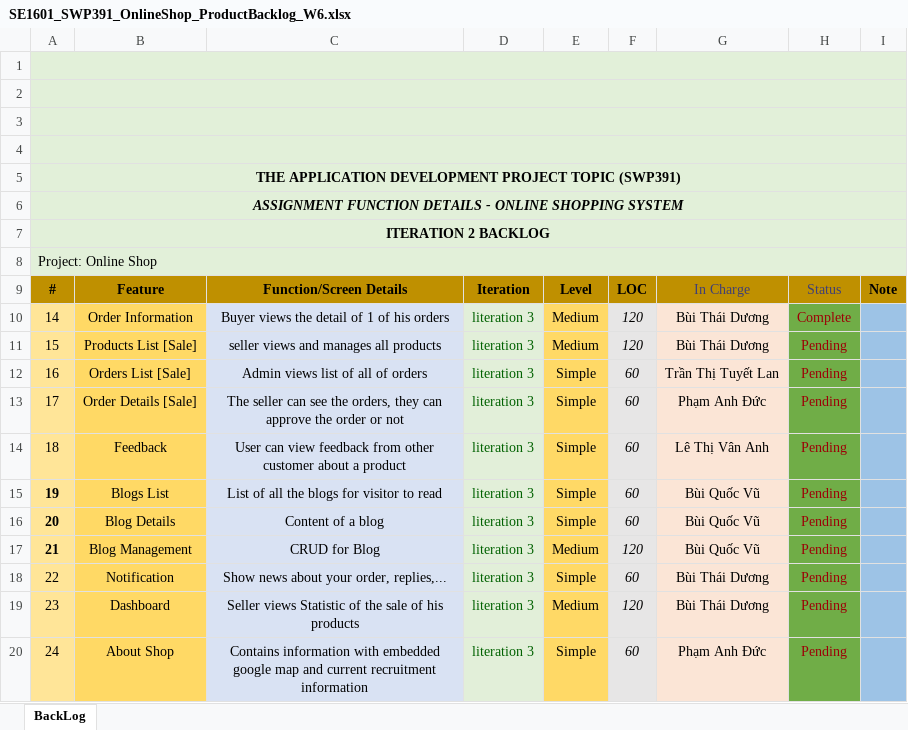
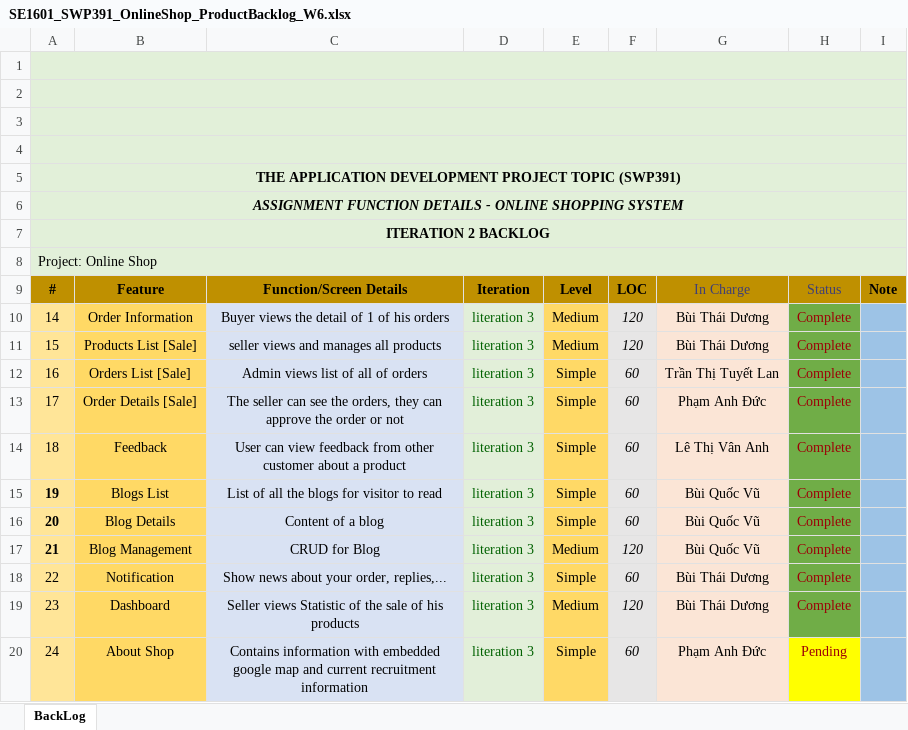
Before and after one commit to HuuDD12/SWP391-OnlineShop, an Excel workbook: Week6/docs/SE1601_SWP391_OnlineShop_ProductBacklog_W6.xlsx, sheet BackLog, drawn as a sheet; values as stored, in another font and other column widths than the file's, no borders; charts and pictures not drawn; the diff names each change by its address in the sheet, - before the commit and + after, or states it on an @@ line.

```diff
--- a/Week6/docs/SE1601_SWP391_OnlineShop_ProductBacklog_W6.xlsx (sheet BackLog)
+++ b/Week6/docs/SE1601_SWP391_OnlineShop_ProductBacklog_W6.xlsx (sheet BackLog)
-H11:H19: Pending
+H11:H19: Complete
-H20 fill: #70AD47
+H20 fill: #FFFF00
```
Also changed, not shown: 5 other files.
